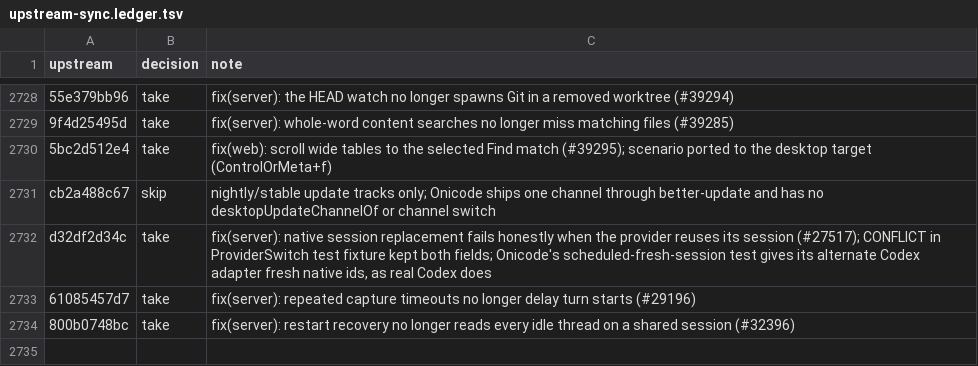
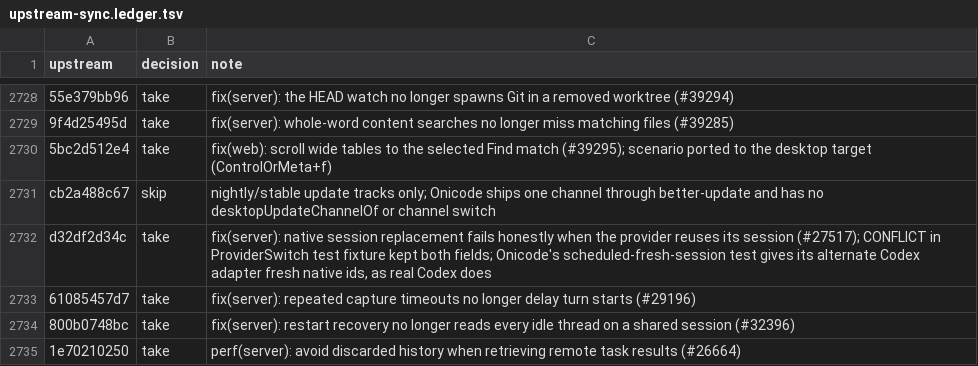
Before and after one commit to aislopware/onicode, a TSV file: scripts/upstream-sync.ledger.tsv, drawn as a sheet; only a part is shown, gaps mark what is left out; the diff names each change by its address in the sheet, - before the commit and + after, or states it on an @@ line.

Commit message:
perf(server): avoid discarded history when retrieving remote task results (#26664)
Ported from pingdotgg/t3code@1e70210250.

```diff
--- a/scripts/upstream-sync.ledger.tsv
+++ b/scripts/upstream-sync.ledger.tsv
+row 2735: 1e70210250 | take | perf(server): avoid discarded history when retrieving remote task results (#26664)
```
Also changed, not shown: 2 other files.
